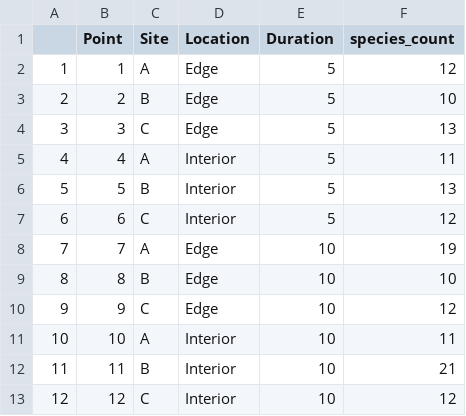
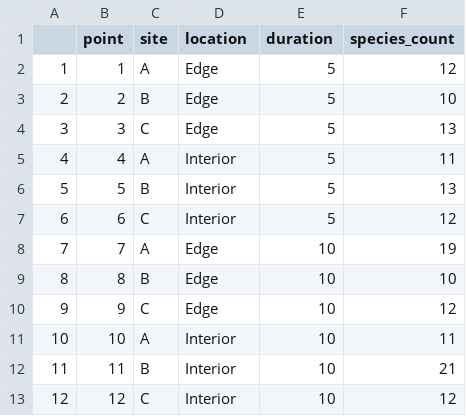
Before and after one commit to jenbourque/Rstats, a CSV file: 02 - Data Storage in R/bird.table.csv, drawn as a sheet.

Commit message:
added file

```diff
--- a/02 - Data Storage in R/bird.table.csv
+++ b/02 - Data Storage in R/bird.table.csv
@@ -1,2 +1,2 @@
-"","Point","Site","Location","Duration","species_count"
+"","point","site","location","duration","species_count"
 "1","1","A","Edge","5","12"
```
